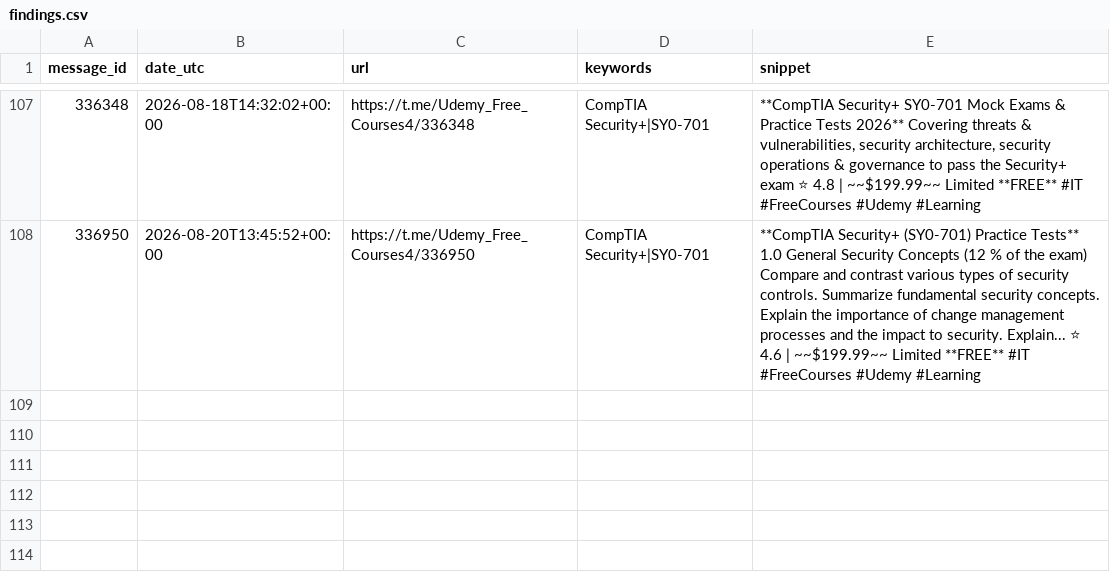
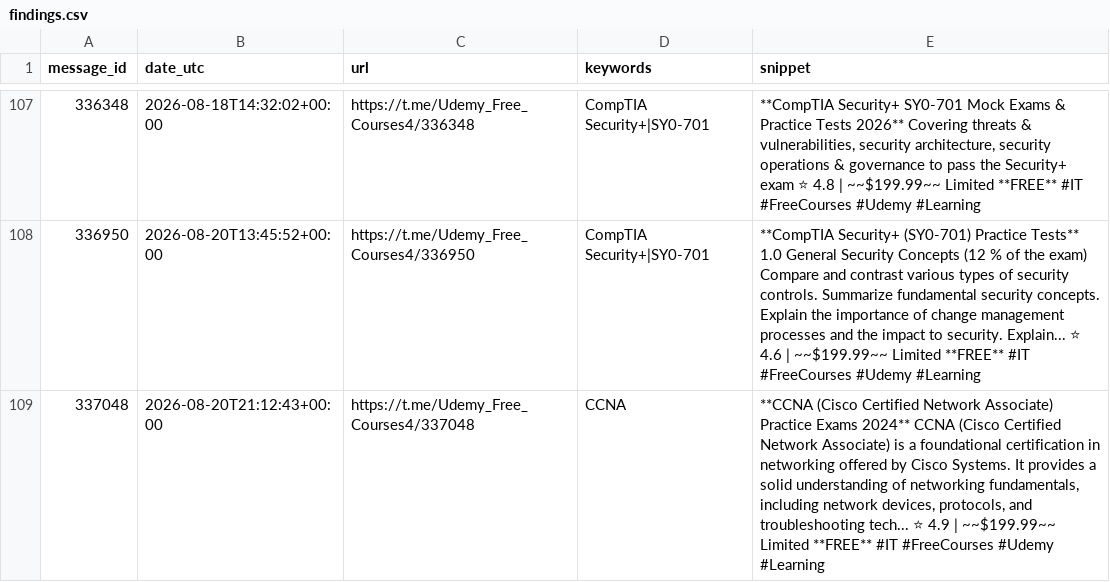
Before and after one commit to mathislef34/Udemy_Formation_Scanner, a CSV file: findings.csv, drawn as a sheet; only a part is shown, gaps mark what is left out; the diff names each change by its address in the sheet, - before the commit and + after, or states it on an @@ line.

```diff
--- a/findings.csv
+++ b/findings.csv
+row 109: 337048 | 2026-08-20T21:12:43+00:00 | https://t.me/Udemy_Free_Courses4/337048 | CCNA | **CCNA (Cisco Certified Network Associate) Practice Exams 2024** CCNA (Cisco Certified Network Associate) is a foundational certification in networking offered by Cisco Systems. It provides a solid understanding of networking fundamentals, including network devices, protocols, and troubleshooting tech... ⭐ 4.9 | ~~$199.99~~ Limited **FREE** #IT #FreeCourses #Udemy #Learning
```
Also changed, not shown: docs/findings.csv, 1 other file.
